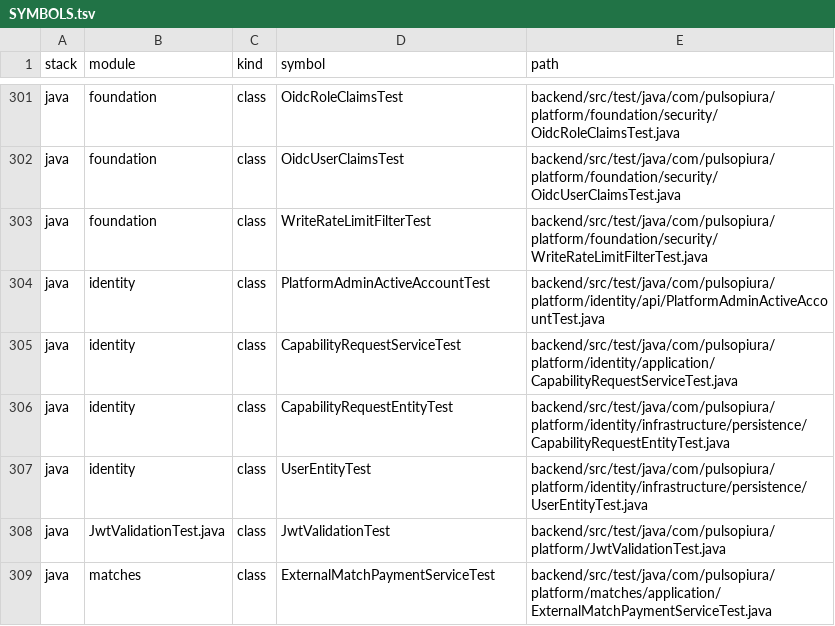
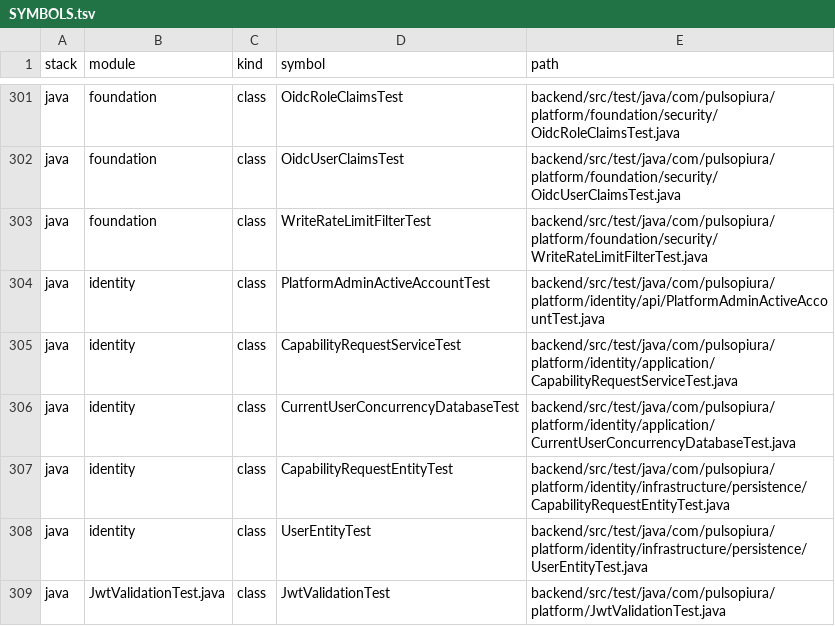
Before and after one commit to JesusMorales25/pulso-piura-platform, a TSV file: docs/code-index/SYMBOLS.tsv, drawn as a sheet; only a part is shown, gaps mark what is left out; the shorter side is filled out with more unchanged rows.

Commit message:
Serialize concurrent first-login user provisioning

```diff
--- a/docs/code-index/SYMBOLS.tsv
+++ b/docs/code-index/SYMBOLS.tsv
@@ -305,2 +305,3 @@ java	identity	class	PlatformAdminActiveAccountTest	backend/src/test/java/com/pul
 java	identity	class	CapabilityRequestServiceTest	backend/src/test/java/com/pulsopiura/platform/identity/application/CapabilityRequestServiceTest.java
+java	identity	class	CurrentUserConcurrencyDatabaseTest	backend/src/test/java/com/pulsopiura/platform/identity/application/CurrentUserConcurrencyDatabaseTest.java
 java	identity	class	CapabilityRequestEntityTest	backend/src/test/java/com/pulsopiura/platform/identity/infrastructure/persistence/CapabilityRequestEntityTest.java
```
Also changed, not shown: docs/code-index/FILES.tsv, 6 other files.
